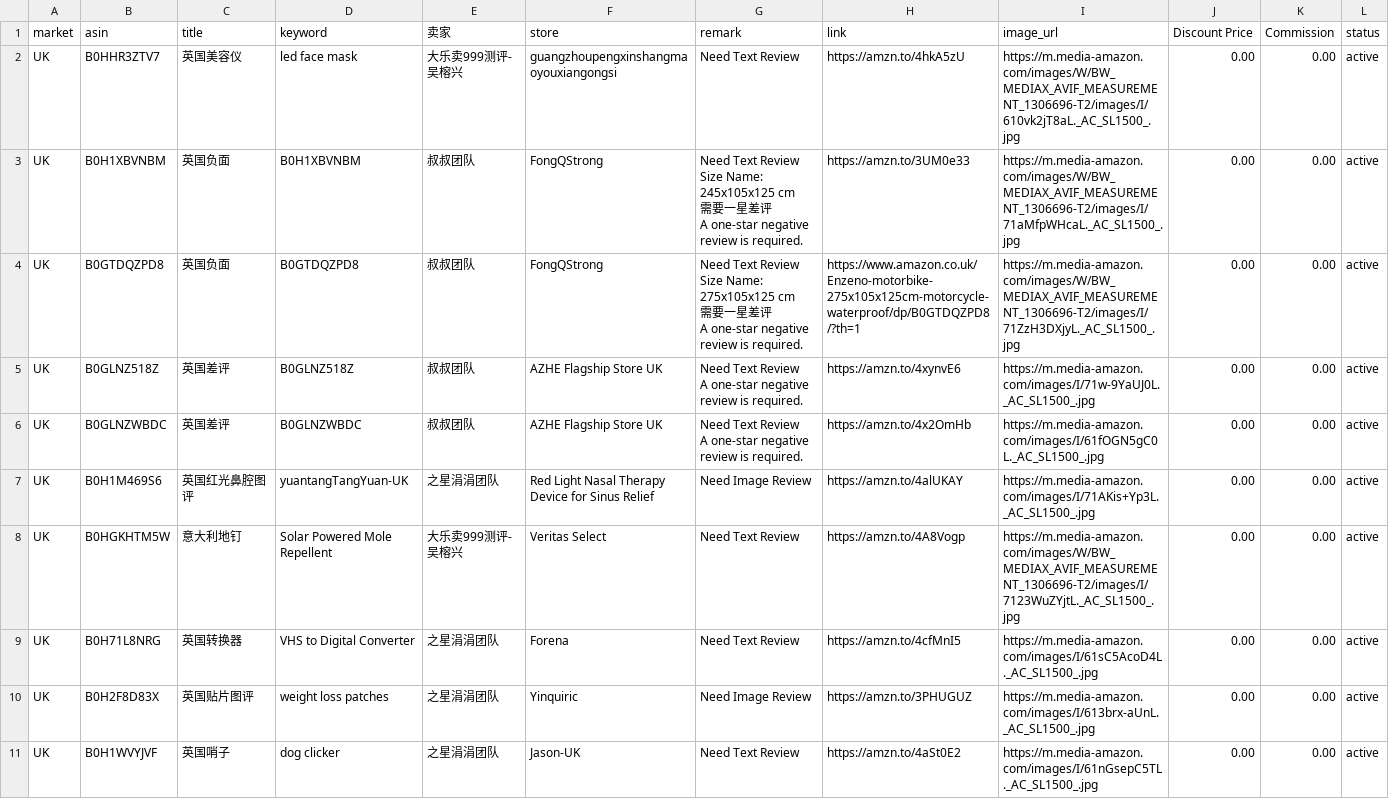
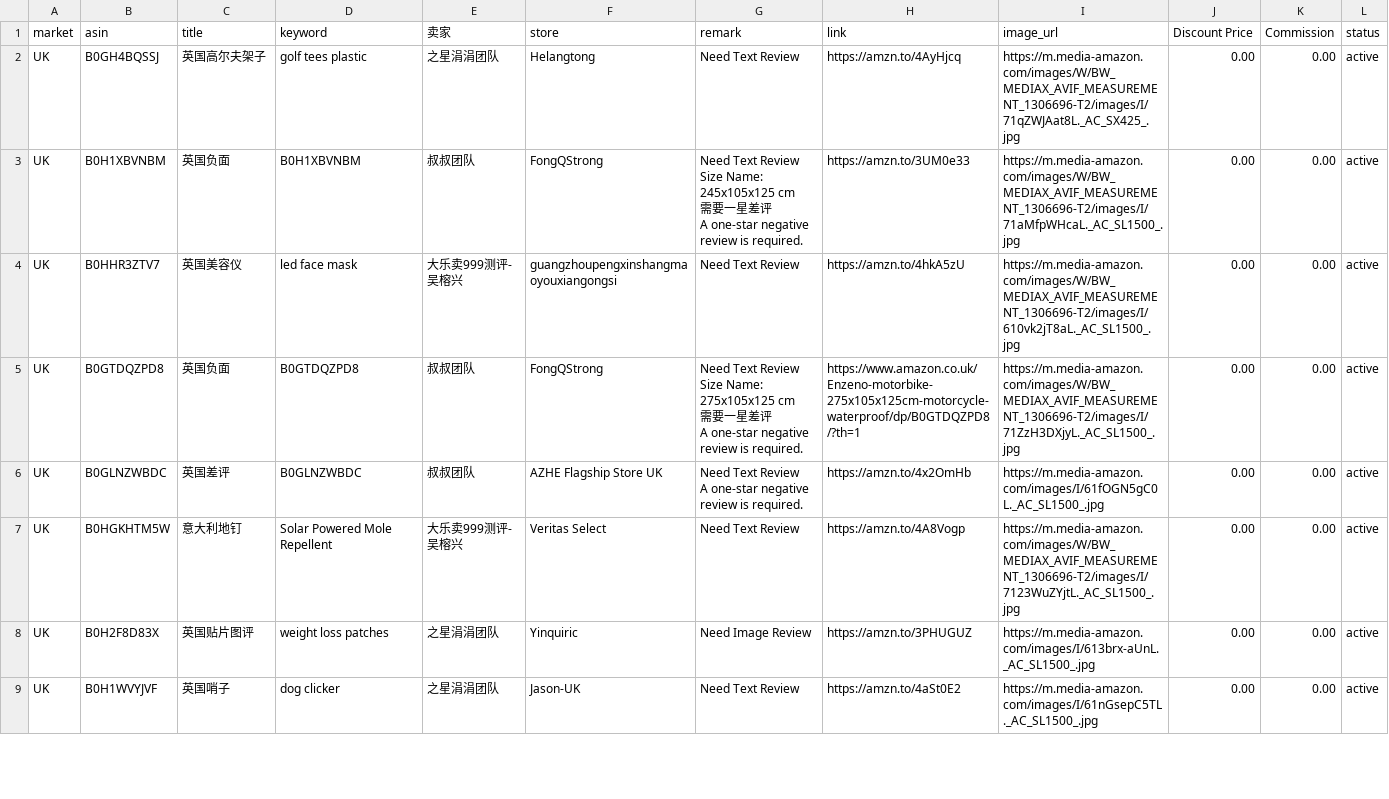
Before and after one commit to dalemy-1/us, a CSV file: uk.csv, drawn as a sheet; only a part is shown.

```diff
--- a/uk.csv
+++ b/uk.csv
@@ -1,6 +1,7 @@
 market,asin,title,keyword,卖家,store,remark,link,image_url,Discount Price,Commission,status
+UK,B0GH4BQSSJ,英国高尔夫架子,golf tees plastic,之星涓涓团队,Helangtong,Need Text Review,https://amzn.to/4AyHjcq,https://m.media-amazon.com/images/W/BW_MEDIAX_AVIF_MEASUREMENT_1306696-T2/images/I/71qZWJAat8L._AC_SX425_.jpg,0.00,0.00,active
+UK,B0H1XBVNBM,英国负面,B0H1XBVNBM,叔叔团队,FongQStrong,"Need Text Review   Size Name: 245x105x125 cm
+需要一星差评
+A one-star negative review is required.",https://amzn.to/3UM0e33,https://m.media-amazon.com/images/W/BW_MEDIAX_AVIF_MEASUREMENT_1306696-T2/images/I/71aMfpWHcaL._AC_SL1500_.jpg,0.00,0.00,active
 UK,B0HHR3ZTV7,英国美容仪,led face mask,大乐卖999测评-吴榕兴, guangzhoupengxinshangmaoyouxiangongsi,Need Text Review,https://amzn.to/4hkA5zU,https://m.media-amazon.com/images/W/BW_MEDIAX_AVIF_MEASUREMENT_1306696-T2/images/I/610vk2jT8aL._AC_SL1500_.jpg,0.00,0.00,active
-UK,B0H1XBVNBM,英国负面,B0H1XBVNBM,叔叔团队,FongQStrong,"Need Text Review   Size Name: 245x105x125 cm
-需要一星差评
-A one-star negative review is required.",https://amzn.to/3UM0e33,https://m.media-amazon.com/images/W/BW_MEDIAX_AVIF_MEASUREMENT_1306696-T2/images/I/71aMfpWHcaL._AC_SL1500_.jpg,0.00,0.00,active
 UK,B0GTDQZPD8,英国负面,B0GTDQZPD8,叔叔团队,FongQStrong,"Need Text Review  Size Name: 275x105x125 cm
@@ -8,10 +9,5 @@ UK,B0GTDQZPD8,英国负面,B0GTDQZPD8,叔叔团队,FongQStrong,"Need Text Review
 A one-star negative review is required.",https://www.amazon.co.uk/Enzeno-motorbike-275x105x125cm-motorcycle-waterproof/dp/B0GTDQZPD8/?th=1,https://m.media-amazon.com/images/W/BW_MEDIAX_AVIF_MEASUREMENT_1306696-T2/images/I/71ZzH3DXjyL._AC_SL1500_.jpg,0.00,0.00,active
-UK,B0GLNZ518Z,英国差评,B0GLNZ518Z,叔叔团队,AZHE Flagship Store UK,"Need Text Review
-A one-star negative review is required.
-",https://amzn.to/4xynvE6,https://m.media-amazon.com/images/I/71w-9YaUJ0L._AC_SL1500_.jpg,0.00,0.00,active
 UK,B0GLNZWBDC,英国差评,B0GLNZWBDC,叔叔团队,AZHE Flagship Store UK,"Need Text Review
 A one-star negative review is required.",https://amzn.to/4x2OmHb,https://m.media-amazon.com/images/I/61fOGN5gC0L._AC_SL1500_.jpg,0.00,0.00,active
-UK,B0H1M469S6,英国红光鼻腔图评,yuantangTangYuan-UK,之星涓涓团队,Red Light Nasal Therapy Device for Sinus Relief,Need Image Review,https://amzn.to/4alUKAY,https://m.media-amazon.com/images/I/71AKis+Yp3L._AC_SL1500_.jpg,0.00,0.00,active
 UK,B0HGKHTM5W,意大利地钉,Solar Powered Mole Repellent,大乐卖999测评-吴榕兴,Veritas Select,Need Text Review,https://amzn.to/4A8Vogp,https://m.media-amazon.com/images/W/BW_MEDIAX_AVIF_MEASUREMENT_1306696-T2/images/I/7123WuZYjtL._AC_SL1500_.jpg,0.00,0.00,active
-UK,B0H71L8NRG,英国转换器,VHS to Digital Converter,之星涓涓团队,Forena,Need Text Review,https://amzn.to/4cfMnI5,https://m.media-amazon.com/images/I/61sC5AcoD4L._AC_SL1500_.jpg,0.00,0.00,active
 UK,B0H2F8D83X,英国贴片图评,weight loss patches,之星涓涓团队,Yinquiric,Need Image Review,https://amzn.to/3PHUGUZ,https://m.media-amazon.com/images/I/613brx-aUnL._AC_SL1500_.jpg,0.00,0.00,active
```
Also changed, not shown: de.csv, it.csv, 1 other file.
